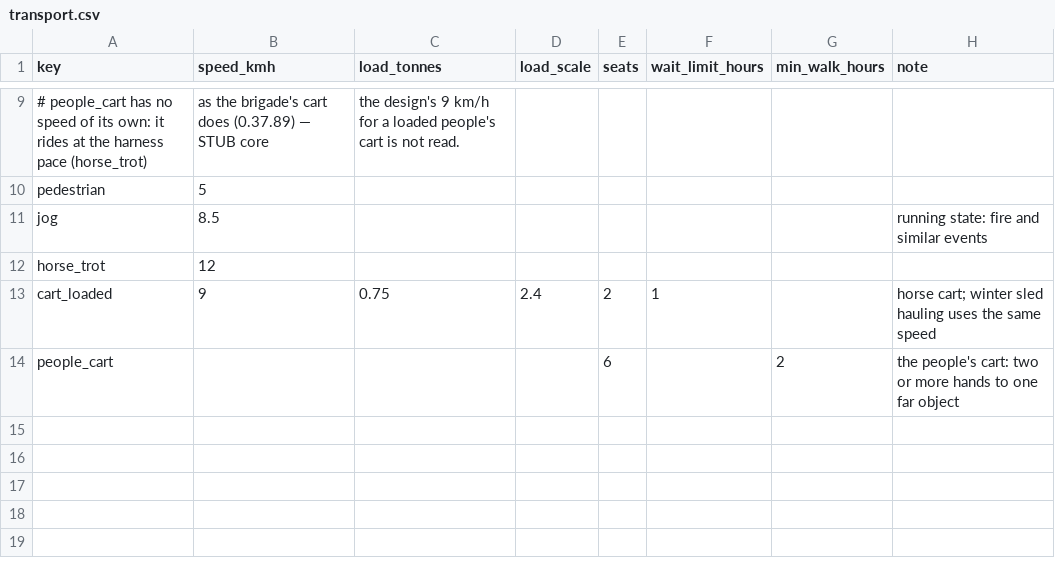
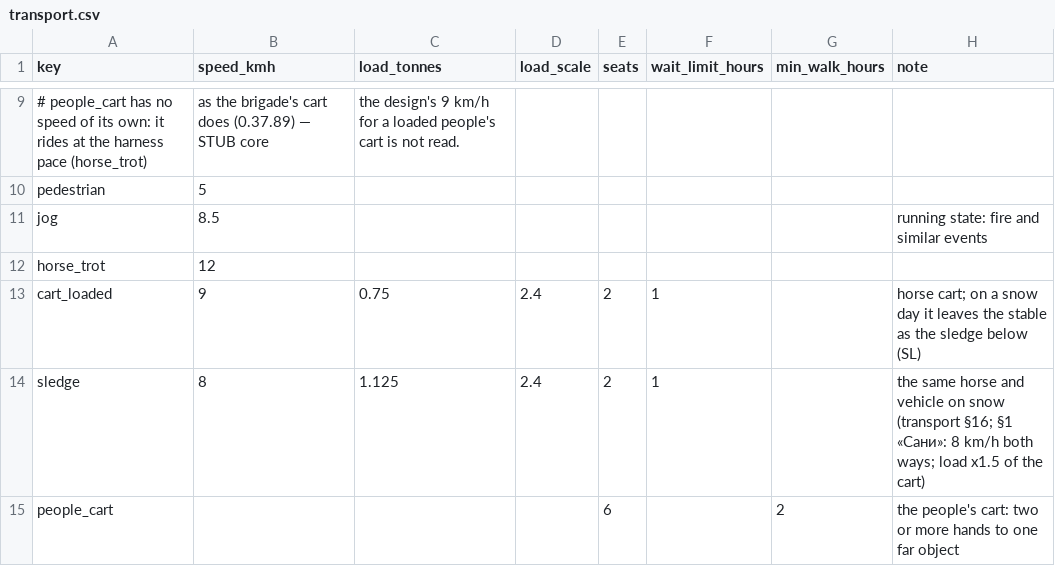
Before and after one commit to algb006/kolkhoz_root, a CSV file: tables/transport.csv, drawn as a sheet; only a part is shown, gaps mark what is left out.

```diff
--- a/tables/transport.csv
+++ b/tables/transport.csv
@@ -12,3 +12,4 @@ jog,8.5,,,,,,running state: fire and similar events
 horse_trot,12,,,,,,
-cart_loaded,9,0.75,2.4,2,1,,horse cart; winter sled hauling uses the same speed
+cart_loaded,9,0.75,2.4,2,1,,horse cart; on a snow day it leaves the stable as the sledge below (SL)
+sledge,8,1.125,2.4,2,1,,the same horse and vehicle on snow (transport §16; §1 «Сани»: 8 km/h both ways; load x1.5 of the cart)
 people_cart,,,,6,,2,the people's cart: two or more hands to one far object
```
Also changed, not shown: 5 other files.
